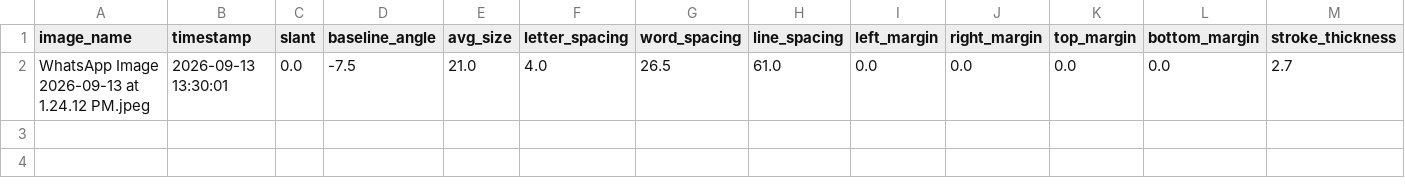
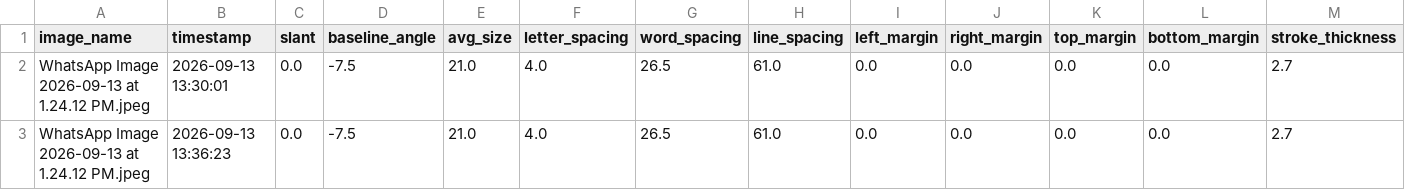
Before and after one commit to nikhil8424/Handwriting-Feature-Extractor, a CSV file: handwriting_features.csv, drawn as a sheet; only a part is shown; rows hold the shown columns only; the diff names each change by its address in the sheet, - before the commit and + after, or states it on an @@ line.

```diff
--- a/handwriting_features.csv
+++ b/handwriting_features.csv
+row 3: WhatsApp Image 2026-09-13 at 1.24.12 PM.jpeg | 2026-09-13 13:36:23 | 0.0 | -7.5 | 21.0 | 4.0 | 26.5 | 61.0 | 0.0 | 0.0 | 0.0 | 0.0 | 2.7
```
Also changed, not shown: 3 other files.
